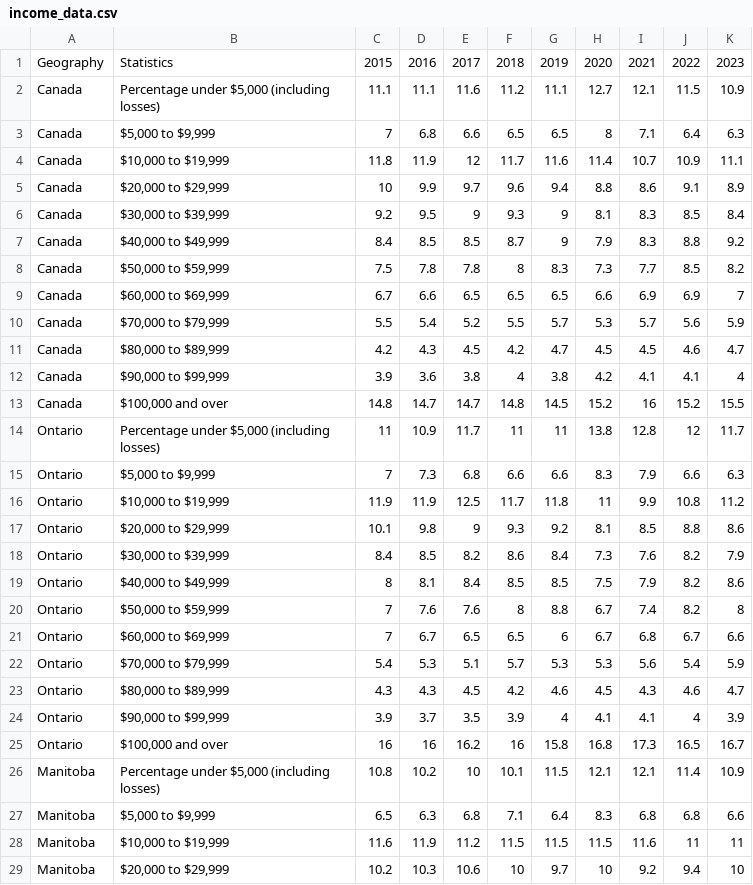
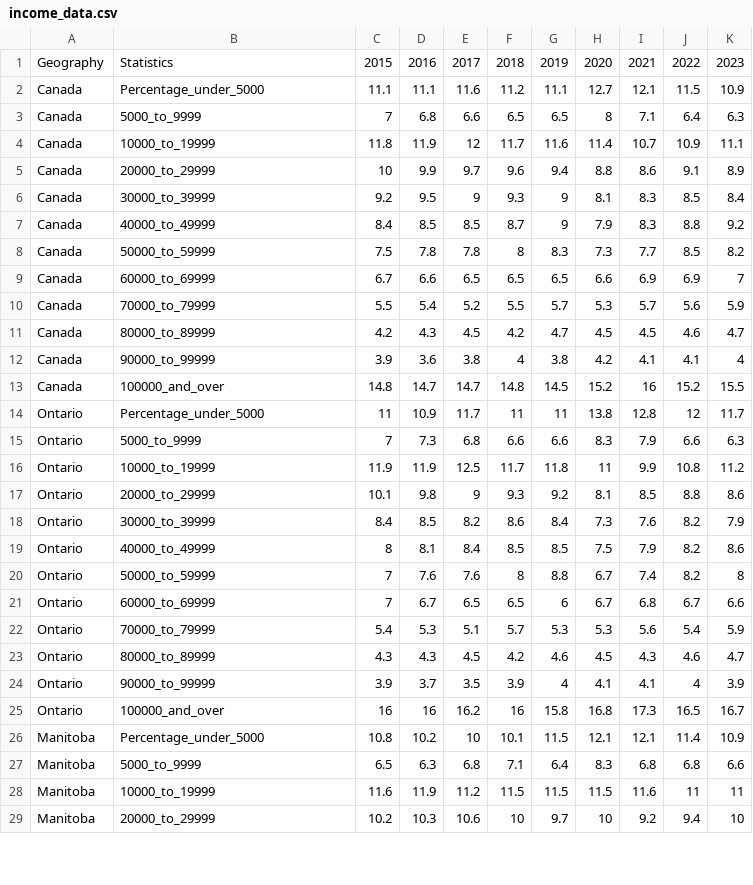
Before and after one commit to tjaqu787/changes_in_sin_tax_elasticities_post_covid, a CSV file: data/income_data.csv, drawn as a sheet; only a part is shown; the diff covers the shown part only.

Commit message:
cleaning up data so we have less processing

```diff
--- a/data/income_data.csv
+++ b/data/income_data.csv
@@ -1,29 +1,29 @@
 Geography,Statistics,2015,2016,2017,2018,2019,2020,2021,2022,2023
-Canada ,"Percentage under $5,000 (including losses)",11.1,11.1,11.6,11.2,11.1,12.7,12.1,11.5,10.9
-Canada ,"$5,000 to $9,999",7,6.8,6.6,6.5,6.5,8,7.1,6.4,6.3
-Canada ,"$10,000 to $19,999",11.8,11.9,12,11.7,11.6,11.4,10.7,10.9,11.1
-Canada ,"$20,000 to $29,999",10,9.9,9.7,9.6,9.4,8.8,8.6,9.1,8.9
-Canada ,"$30,000 to $39,999",9.2,9.5,9,9.3,9,8.1,8.3,8.5,8.4
-Canada ,"$40,000 to $49,999",8.4,8.5,8.5,8.7,9,7.9,8.3,8.8,9.2
-Canada ,"$50,000 to $59,999",7.5,7.8,7.8,8,8.3,7.3,7.7,8.5,8.2
-Canada ,"$60,000 to $69,999",6.7,6.6,6.5,6.5,6.5,6.6,6.9,6.9,7
-Canada ,"$70,000 to $79,999",5.5,5.4,5.2,5.5,5.7,5.3,5.7,5.6,5.9
-Canada ,"$80,000 to $89,999",4.2,4.3,4.5,4.2,4.7,4.5,4.5,4.6,4.7
-Canada ,"$90,000 to $99,999",3.9,3.6,3.8,4,3.8,4.2,4.1,4.1,4
-Canada ,"$100,000 and over",14.8,14.7,14.7,14.8,14.5,15.2,16,15.2,15.5
-Ontario,"Percentage under $5,000 (including losses)",11,10.9,11.7,11,11,13.8,12.8,12,11.7
-Ontario,"$5,000 to $9,999",7,7.3,6.8,6.6,6.6,8.3,7.9,6.6,6.3
-Ontario,"$10,000 to $19,999",11.9,11.9,12.5,11.7,11.8,11,9.9,10.8,11.2
-Ontario,"$20,000 to $29,999",10.1,9.8,9,9.3,9.2,8.1,8.5,8.8,8.6
-Ontario,"$30,000 to $39,999",8.4,8.5,8.2,8.6,8.4,7.3,7.6,8.2,7.9
-Ontario,"$40,000 to $49,999",8,8.1,8.4,8.5,8.5,7.5,7.9,8.2,8.6
-Ontario,"$50,000 to $59,999",7,7.6,7.6,8,8.8,6.7,7.4,8.2,8
-Ontario,"$60,000 to $69,999",7,6.7,6.5,6.5,6,6.7,6.8,6.7,6.6
-Ontario,"$70,000 to $79,999",5.4,5.3,5.1,5.7,5.3,5.3,5.6,5.4,5.9
-Ontario,"$80,000 to $89,999",4.3,4.3,4.5,4.2,4.6,4.5,4.3,4.6,4.7
-Ontario,"$90,000 to $99,999",3.9,3.7,3.5,3.9,4,4.1,4.1,4,3.9
-Ontario,"$100,000 and over",16,16,16.2,16,15.8,16.8,17.3,16.5,16.7
-Manitoba,"Percentage under $5,000 (including losses)",10.8,10.2,10,10.1,11.5,12.1,12.1,11.4,10.9
-Manitoba,"$5,000 to $9,999",6.5,6.3,6.8,7.1,6.4,8.3,6.8,6.8,6.6
-Manitoba,"$10,000 to $19,999",11.6,11.9,11.2,11.5,11.5,11.5,11.6,11,11
-Manitoba,"$20,000 to $29,999",10.2,10.3,10.6,10,9.7,10,9.2,9.4,10
+Canada ,"Percentage_under_5000",11.1,11.1,11.6,11.2,11.1,12.7,12.1,11.5,10.9
+Canada ,"5000_to_9999",7,6.8,6.6,6.5,6.5,8,7.1,6.4,6.3
+Canada ,"10000_to_19999",11.8,11.9,12,11.7,11.6,11.4,10.7,10.9,11.1
+Canada ,"20000_to_29999",10,9.9,9.7,9.6,9.4,8.8,8.6,9.1,8.9
+Canada ,"30000_to_39999",9.2,9.5,9,9.3,9,8.1,8.3,8.5,8.4
+Canada ,"40000_to_49999",8.4,8.5,8.5,8.7,9,7.9,8.3,8.8,9.2
+Canada ,"50000_to_59999",7.5,7.8,7.8,8,8.3,7.3,7.7,8.5,8.2
+Canada ,"60000_to_69999",6.7,6.6,6.5,6.5,6.5,6.6,6.9,6.9,7
+Canada ,"70000_to_79999",5.5,5.4,5.2,5.5,5.7,5.3,5.7,5.6,5.9
+Canada ,"80000_to_89999",4.2,4.3,4.5,4.2,4.7,4.5,4.5,4.6,4.7
+Canada ,"90000_to_99999",3.9,3.6,3.8,4,3.8,4.2,4.1,4.1,4
+Canada ,"100000_and_over",14.8,14.7,14.7,14.8,14.5,15.2,16,15.2,15.5
+Ontario,"Percentage_under_5000",11,10.9,11.7,11,11,13.8,12.8,12,11.7
+Ontario,"5000_to_9999",7,7.3,6.8,6.6,6.6,8.3,7.9,6.6,6.3
+Ontario,"10000_to_19999",11.9,11.9,12.5,11.7,11.8,11,9.9,10.8,11.2
+Ontario,"20000_to_29999",10.1,9.8,9,9.3,9.2,8.1,8.5,8.8,8.6
+Ontario,"30000_to_39999",8.4,8.5,8.2,8.6,8.4,7.3,7.6,8.2,7.9
+Ontario,"40000_to_49999",8,8.1,8.4,8.5,8.5,7.5,7.9,8.2,8.6
+Ontario,"50000_to_59999",7,7.6,7.6,8,8.8,6.7,7.4,8.2,8
+Ontario,"60000_to_69999",7,6.7,6.5,6.5,6,6.7,6.8,6.7,6.6
+Ontario,"70000_to_79999",5.4,5.3,5.1,5.7,5.3,5.3,5.6,5.4,5.9
+Ontario,"80000_to_89999",4.3,4.3,4.5,4.2,4.6,4.5,4.3,4.6,4.7
+Ontario,"90000_to_99999",3.9,3.7,3.5,3.9,4,4.1,4.1,4,3.9
+Ontario,"100000_and_over",16,16,16.2,16,15.8,16.8,17.3,16.5,16.7
+Manitoba,"Percentage_under_5000",10.8,10.2,10,10.1,11.5,12.1,12.1,11.4,10.9
+Manitoba,"5000_to_9999",6.5,6.3,6.8,7.1,6.4,8.3,6.8,6.8,6.6
+Manitoba,"10000_to_19999",11.6,11.9,11.2,11.5,11.5,11.5,11.6,11,11
+Manitoba,"20000_to_29999",10.2,10.3,10.6,10,9.7,10,9.2,9.4,10
```
Also changed, not shown: 32 edited cells elsewhere in this file, data/alcohol_consuption_data.csv, data/basket_weights.csv, 2 other files.
